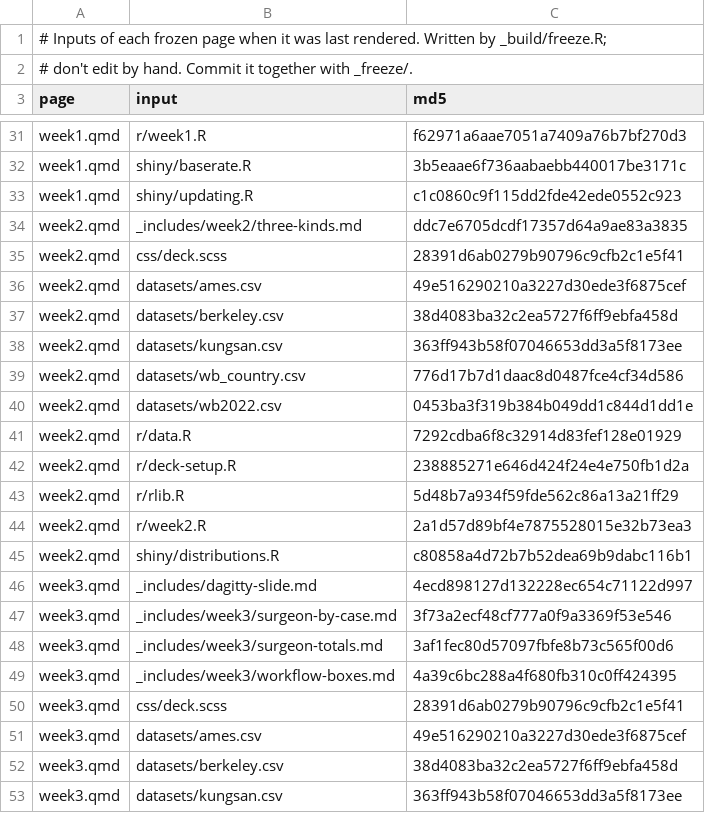
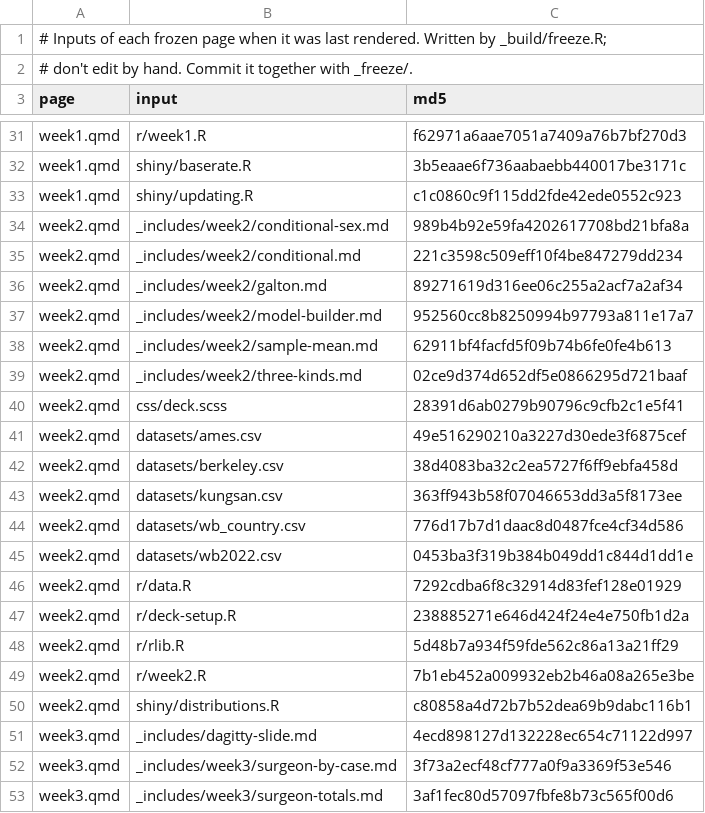
Before and after one commit to theopen-institute/openstats, a TSV file: _build/frozen-inputs.tsv, drawn as a sheet; only a part is shown, gaps mark what is left out; the shorter side is filled out with more unchanged rows.

Commit message:
another pass on week 2

```diff
--- a/_build/frozen-inputs.tsv
+++ b/_build/frozen-inputs.tsv
@@ -33,3 +33,8 @@ week1.qmd	shiny/baserate.R	3b5eaae6f736aabaebb440017be3171c
 week1.qmd	shiny/updating.R	c1c0860c9f115dd2fde42ede0552c923
-week2.qmd	_includes/week2/three-kinds.md	ddc7e6705dcdf17357d64a9ae83a3835
+week2.qmd	_includes/week2/conditional-sex.md	989b4b92e59fa4202617708bd21bfa8a
+week2.qmd	_includes/week2/conditional.md	221c3598c509eff10f4be847279dd234
+week2.qmd	_includes/week2/galton.md	89271619d316ee06c255a2acf7a2af34
+week2.qmd	_includes/week2/model-builder.md	952560cc8b8250994b97793a811e17a7
+week2.qmd	_includes/week2/sample-mean.md	62911bf4facfd5f09b74b6fe0fe4b613
+week2.qmd	_includes/week2/three-kinds.md	02ce9d374d652df5e0866295d721baaf
 week2.qmd	css/deck.scss	28391d6ab0279b90796c9cfb2c1e5f41
@@ -43,3 +48,3 @@ week2.qmd	r/deck-setup.R	238885271e646d424f24e4e750fb1d2a
 week2.qmd	r/rlib.R	5d48b7a934f59fde562c86a13a21ff29
-week2.qmd	r/week2.R	2a1d57d89bf4e7875528015e32b73ea3
+week2.qmd	r/week2.R	7b1eb452a009932eb2b46a08a265e3be
 week2.qmd	shiny/distributions.R	c80858a4d72b7b52dea69b9dabc116b1
```
Also changed, not shown: 41 other files.
